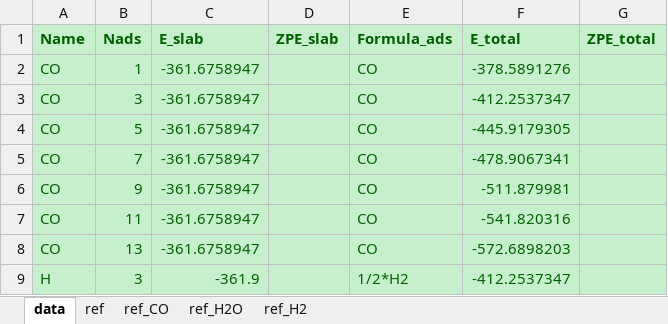
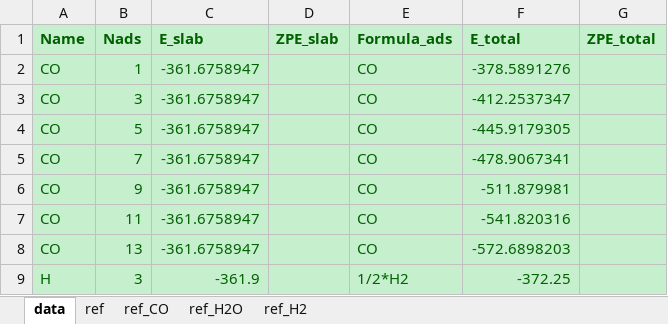
Before and after one commit to renpj/auto_phase_diagram, an Excel workbook: input.xlsx, sheet data, drawn as a sheet; values as stored, in another font and other column widths than the file's, no borders; charts and pictures not drawn; the diff names each change by its address in the sheet, - before the commit and + after, or states it on an @@ line.

```diff
--- a/input.xlsx (sheet data)
+++ b/input.xlsx (sheet data)
-F9 (E_total): -412.2537347
+F9 (E_total): -372.25
```
Also changed, not shown: sheet ref, charts or pictures, 1 other file.
